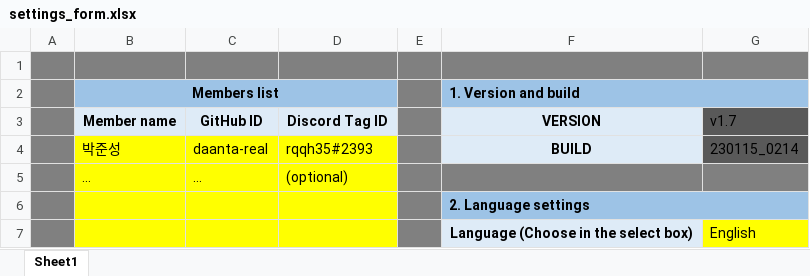
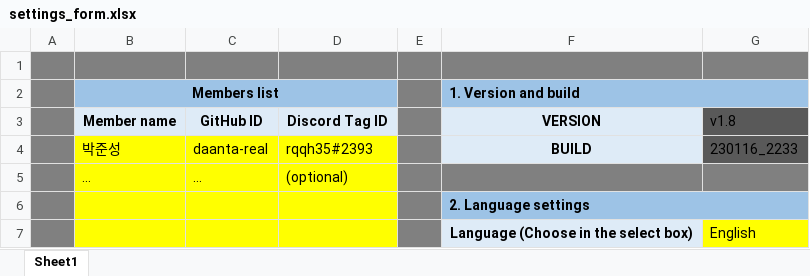
Before and after one commit to daanta-real/JandiChecker, an Excel workbook: settings_form.xlsx, sheet Sheet1, drawn as a sheet; only a part is shown; values as stored, in another font and other column widths than the file's, no borders; conditional formats not drawn; the diff names each change by its address in the sheet, - before the commit and + after, or states it on an @@ line.

Commit message:
230116_2234 Updated sheet versioni to v1.8

```diff
--- a/settings_form.xlsx (sheet Sheet1)
+++ b/settings_form.xlsx (sheet Sheet1)
-G3: v1.7
+G3: v1.8
-G4: 230115_0214
+G4: 230116_2233
```
